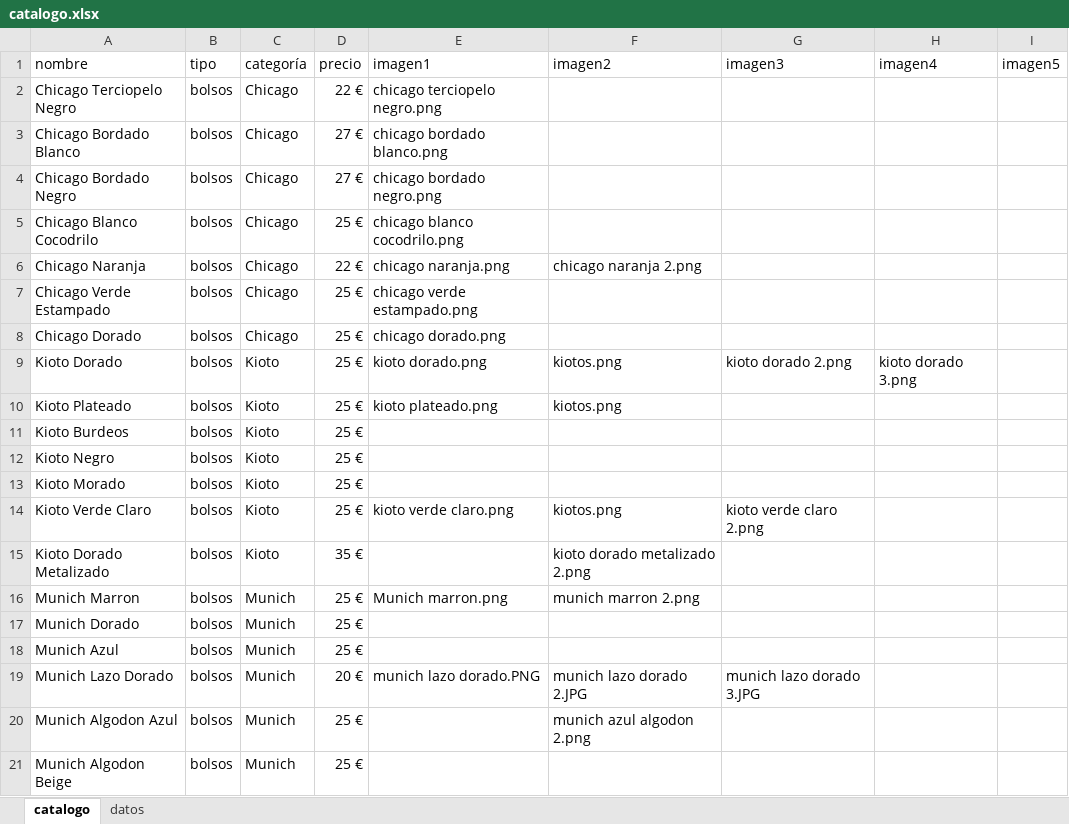
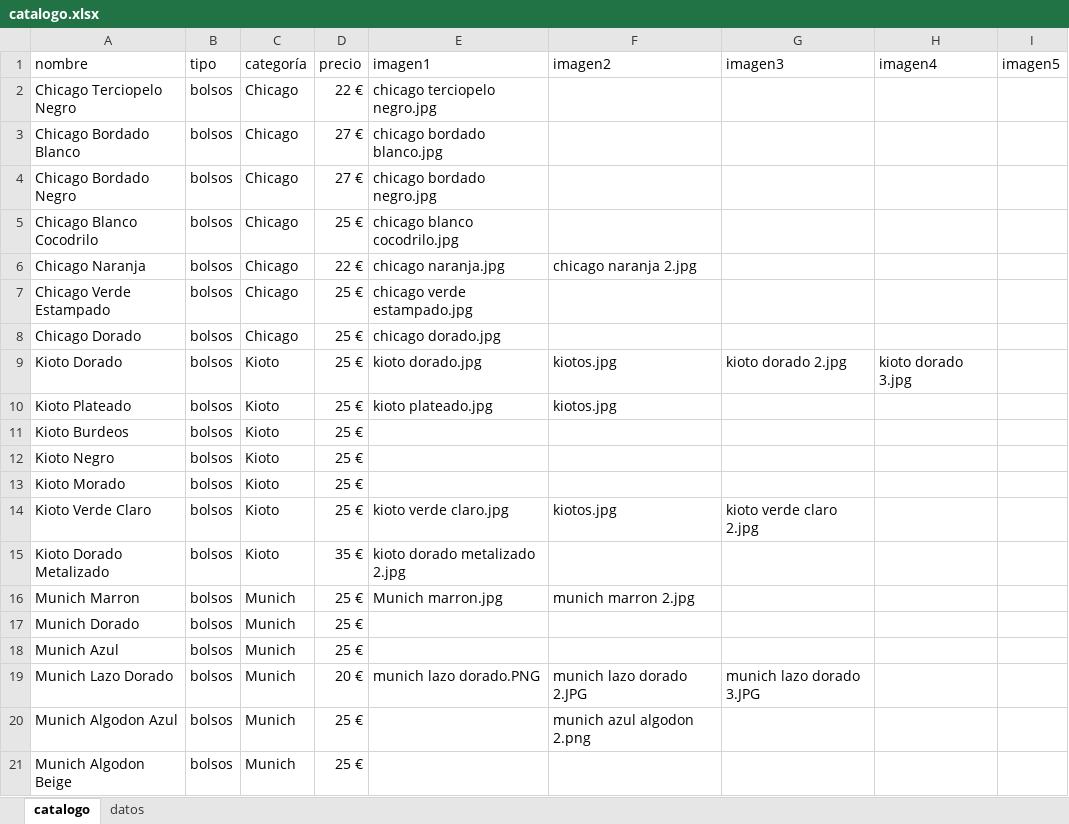
Before and after one commit to guillebielza/maruchis, an Excel workbook: catalogo.xlsx, sheet catalogo, drawn as a sheet; only a part is shown; values as stored, in another font and other column widths than the file's, no borders; charts and pictures and table styles not drawn; the diff names each change by its address in the sheet, - before the commit and + after, or states it on an @@ line.

```diff
--- a/catalogo.xlsx (sheet catalogo)
+++ b/catalogo.xlsx (sheet catalogo)
-E2 (imagen1): chicago terciopelo negro.png
+E2 (imagen1): chicago terciopelo negro.jpg
-E3 (imagen1): chicago bordado blanco.png
+E3 (imagen1): chicago bordado blanco.jpg
-E4 (imagen1): chicago bordado negro.png
+E4 (imagen1): chicago bordado negro.jpg
-E5 (imagen1): chicago blanco cocodrilo.png
+E5 (imagen1): chicago blanco cocodrilo.jpg
-E6 (imagen1): chicago naranja.png
+E6 (imagen1): chicago naranja.jpg
-F6 (imagen2): chicago naranja 2.png
+F6 (imagen2): chicago naranja 2.jpg
-E7 (imagen1): chicago verde estampado.png
+E7 (imagen1): chicago verde estampado.jpg
-E8 (imagen1): chicago dorado.png
+E8 (imagen1): chicago dorado.jpg
-E9 (imagen1): kioto dorado.png
+E9 (imagen1): kioto dorado.jpg
-F9:F10 (imagen2): kiotos.png
+F9:F10 (imagen2): kiotos.jpg
-G9 (imagen3): kioto dorado 2.png
+G9 (imagen3): kioto dorado 2.jpg
-H9 (imagen4): kioto dorado 3.png
+H9 (imagen4): kioto dorado 3.jpg
-E10 (imagen1): kioto plateado.png
+E10 (imagen1): kioto plateado.jpg
-E14 (imagen1): kioto verde claro.png
+E14 (imagen1): kioto verde claro.jpg
-F14 (imagen2): kiotos.png
+F14 (imagen2): kiotos.jpg
-G14 (imagen3): kioto verde claro 2.png
+G14 (imagen3): kioto verde claro 2.jpg
-E15 (imagen1): (empty)
+E15 (imagen1): kioto dorado metalizado 2.jpg
-F15 (imagen2): kioto dorado metalizado 2.png
+F15 (imagen2): (empty)
-E16 (imagen1): Munich marron.png
+E16 (imagen1): Munich marron.jpg
-F16 (imagen2): munich marron 2.png
+F16 (imagen2): munich marron 2.jpg
```
